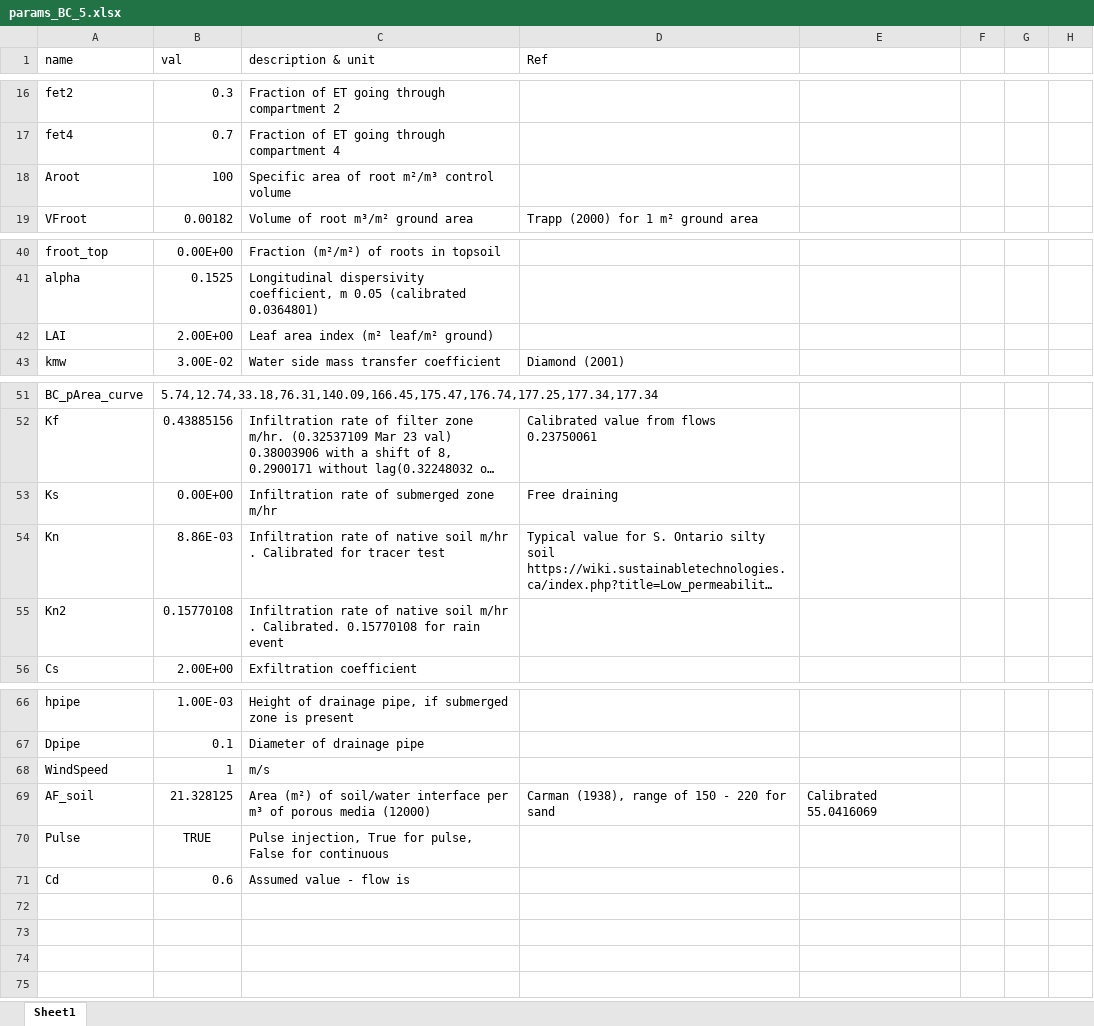
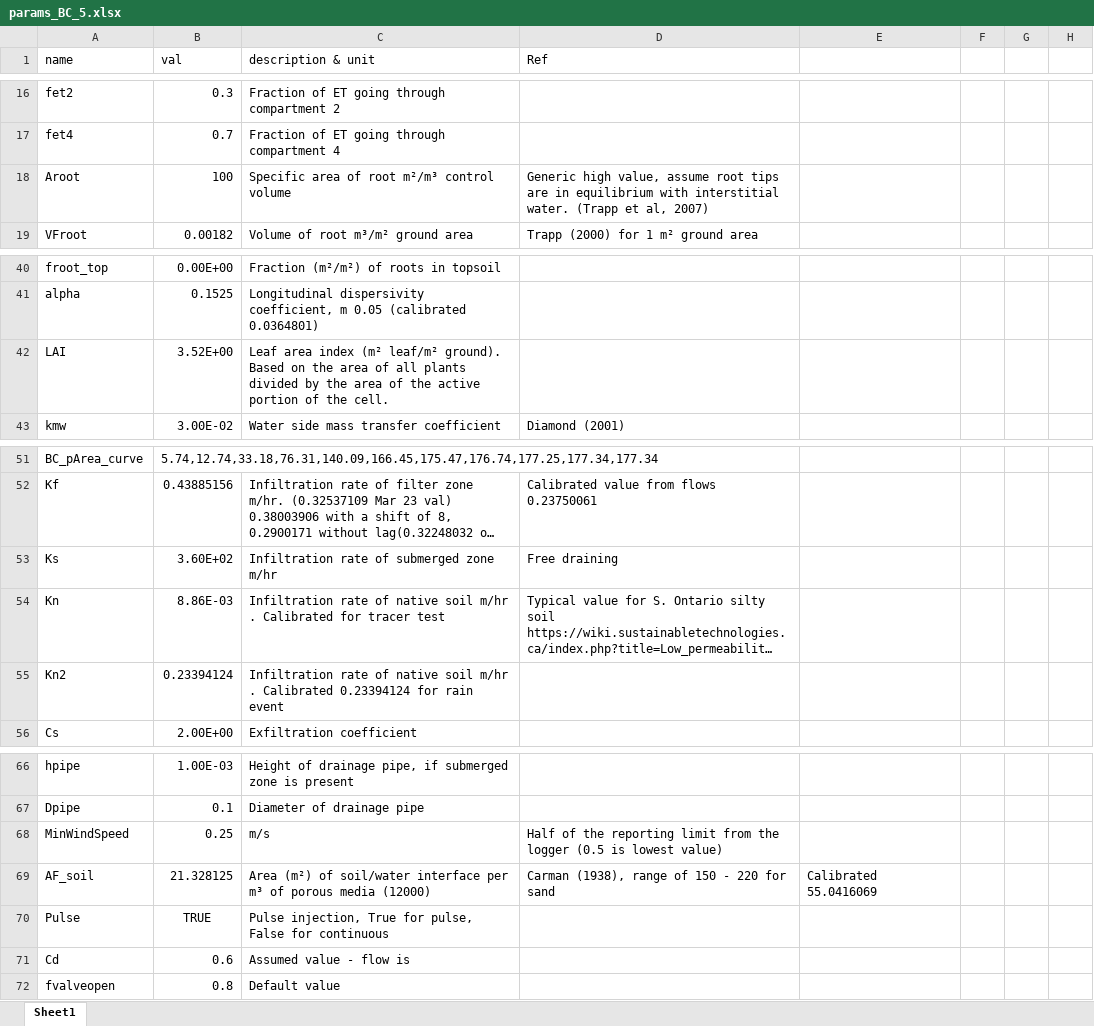
Before and after one commit to tfmrodge/BioretentionBlues, an Excel workbook: params_BC_5.xlsx, sheet Sheet1, drawn as a sheet; only a part is shown, gaps mark what is left out; long unchanged cells end in …; values as stored, in another font and other column widths than the file's, no borders; removed rows and columns are numbered as before the commit, all else as after; the diff names each change by its address in the sheet, - before the commit and + after, or states it on an @@ line.

```diff
--- a/params_BC_5.xlsx (sheet Sheet1)
+++ b/params_BC_5.xlsx (sheet Sheet1)
-D18 (Ref): (empty)
+D18 (Ref): Generic high value, assume root tips are in equilibrium with interstitial water. (Trapp et al, 2007)
-B42 (val): 2.00E+00
+B42 (val): 3.52E+00
-C42 (description & unit): …(m² leaf/m² ground)
+C42 (description & unit): …(m² leaf/m² ground). Based on the area of all plants divided by the area of the active portion of the cell.
-B53 (val): 0.00E+00
+B53 (val): 3.60E+02
-B55 (val): 0.15770108
+B55 (val): 0.23394124
-C55 (description & unit): …m/hr . Calibrated. 0.15770108 for rain…
+C55 (description & unit): …m/hr . Calibrated 0.23394124 for rain…
-row 68: WindSpeed | 1 | m/s
+row 68: MinWindSpeed | 0.25 | m/s | Half of the reporting limit from the logger (0.5 is lowest value)
+row 72: fvalveopen | 0.8 | Default value
```
Also changed, not shown: Kortright_ALLCHEMSUMM.xlsx, Kortright_BC.xlsx, 40 other files.
